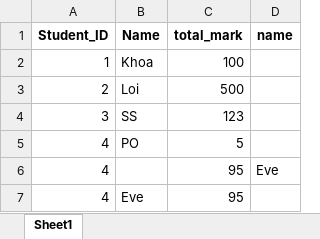
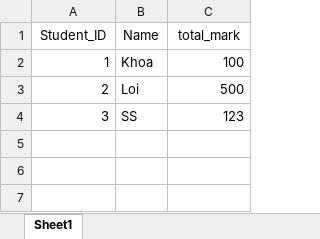
Before and after one commit to KarryOwn/Principles-of-Programming-Languages, an Excel workbook: testcase.xlsx, sheet Sheet1, drawn as a sheet; values as stored, in another font and other column widths than the file's, no borders; the diff names each change by its address in the sheet, - before the commit and + after, or states it on an @@ line.

```diff
--- a/testcase.xlsx (sheet Sheet1)
+++ b/testcase.xlsx (sheet Sheet1)
-column D (name), empty
-A1:C1 bold: on
+A1:C1 bold: off
-row 5: 4 | PO | 5
-row 6: 4 |  | 95 | Eve
-row 7: 4 | Eve | 95
```
Also changed, not shown: 11 other files.
